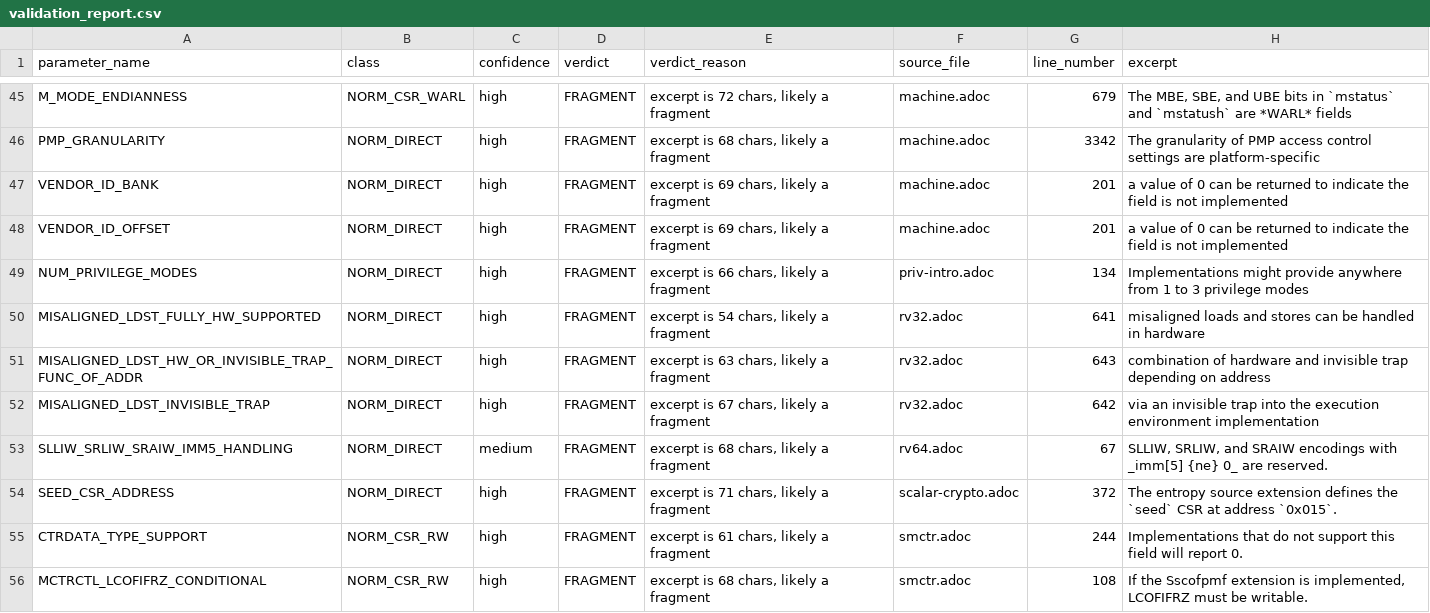
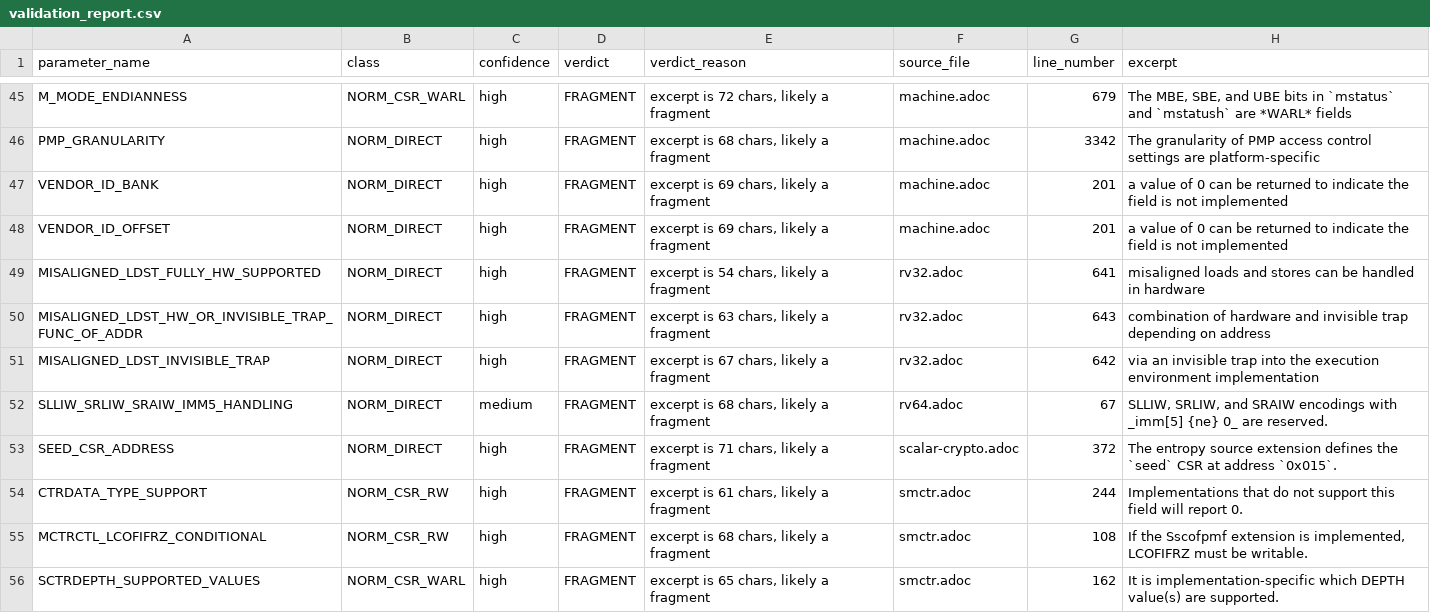
Before and after one commit to ishaan-arora-1/riscv-unified-db, a CSV file: param_extraction/data/validation_report.csv, drawn as a sheet; only a part is shown, gaps mark what is left out; the shorter side is filled out with more unchanged rows; removed rows and columns are numbered as before the commit, all else as after; the diff covers the shown part only; the diff names each change by its address in the sheet, - before the commit and + after, or states it on an @@ line.

```diff
--- a/param_extraction/data/validation_report.csv
+++ b/param_extraction/data/validation_report.csv
-row 49: NUM_PRIVILEGE_MODES | NORM_DIRECT | high | FRAGMENT | excerpt is 66 chars, likely a fragment | priv-intro.adoc | 134 | Implementations might provide anywhere from 1 to 3 privilege modes
```
Also changed, not shown: 4 added rows and 3 removed rows elsewhere in this file, 6 other files.
